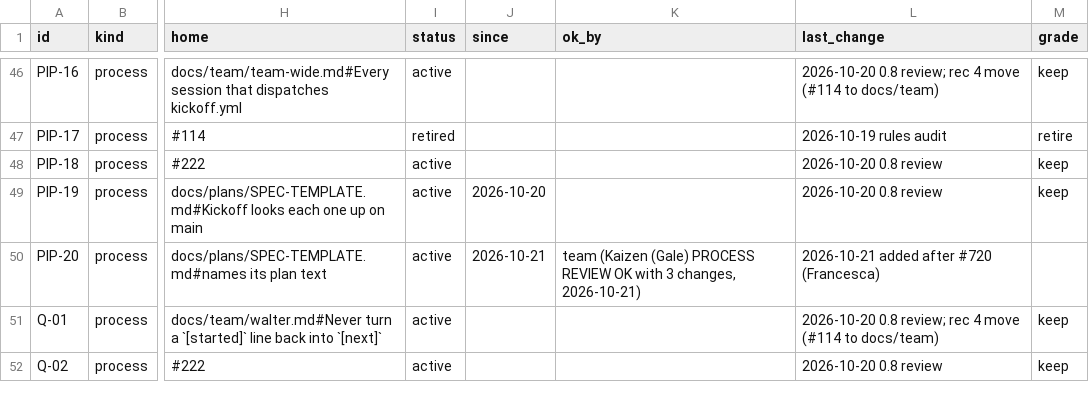
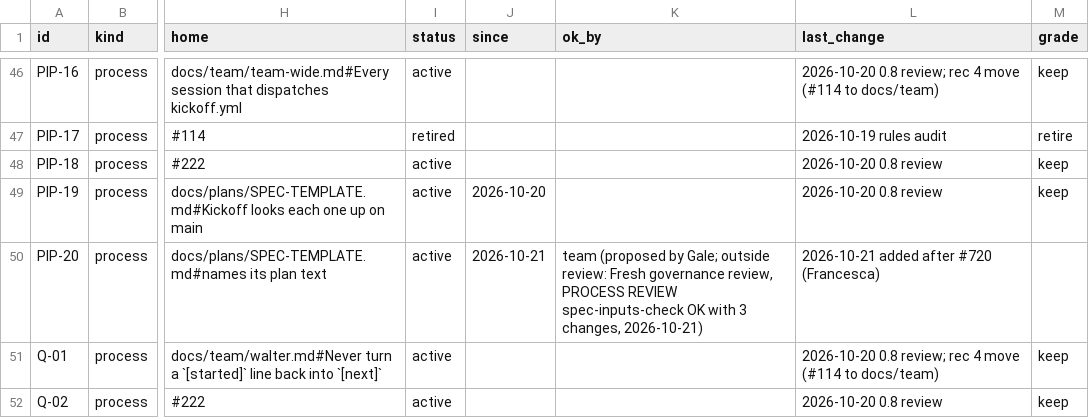
Before and after one commit to HackTheMeatball/daeva-companion, a CSV file: docs/kaizen/ledger.csv, drawn as a sheet; only a part is shown, gaps mark what is left out; the diff names each change by its address in the sheet, - before the commit and + after, or states it on an @@ line.

```diff
--- a/docs/kaizen/ledger.csv
+++ b/docs/kaizen/ledger.csv
-K50 (ok_by): team (Kaizen (Gale) PROCESS REVIEW OK with…
+K50 (ok_by): team (proposed by Gale; outside review: Fresh governance review, PROCESS REVIEW spec-inputs-check OK with…
```
Also changed, not shown: docs/kaizen/team.csv, 2 other files.
